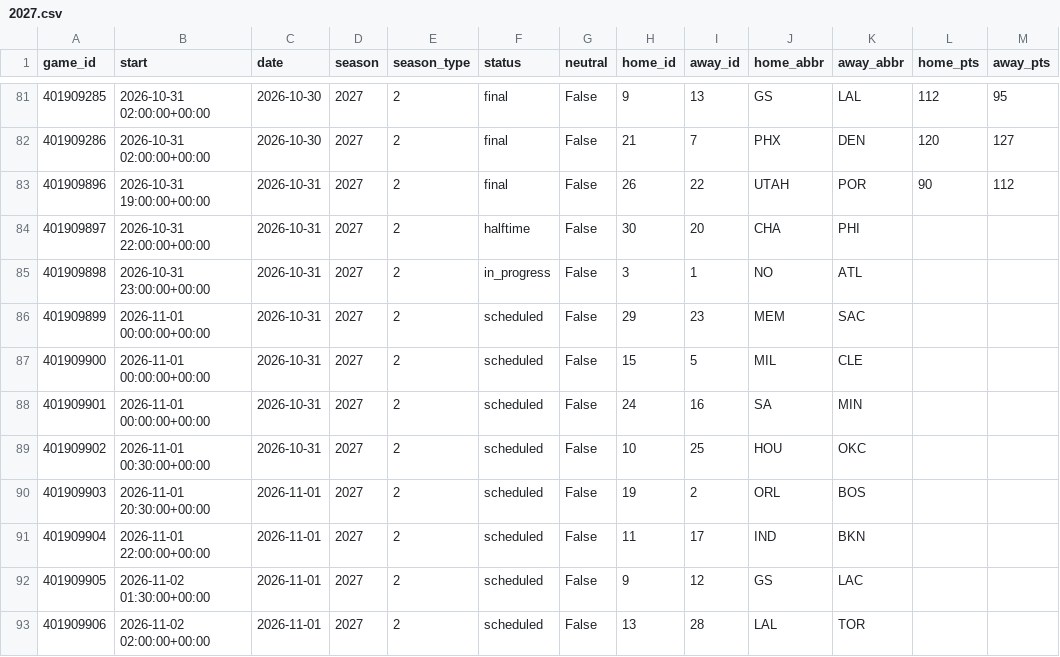
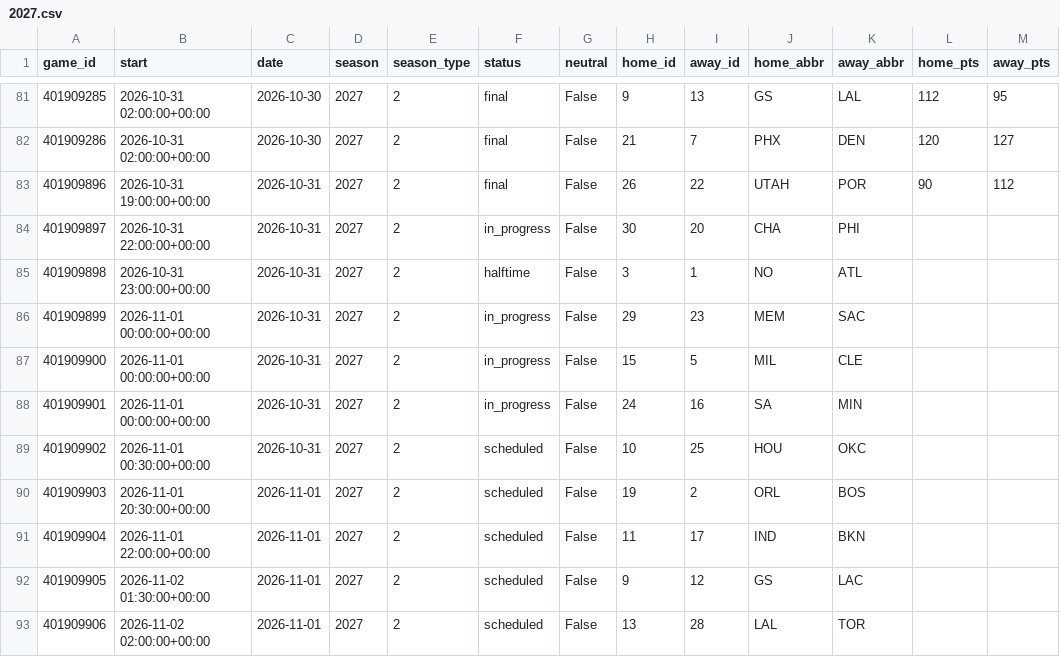
Before and after one commit to martinez-hub/nbaPredicts, a CSV file: data/games/2027.csv, drawn as a sheet; only a part is shown, gaps mark what is left out.

```diff
--- a/data/games/2027.csv
+++ b/data/games/2027.csv
@@ -83,7 +83,7 @@ game_id,start,date,season,season_type,status,neutral,home_id,away_id,home_abbr,a
 401909896,2026-10-31 19:00:00+00:00,2026-10-31,2027,2,final,False,26,22,UTAH,POR,90,112
-401909897,2026-10-31 22:00:00+00:00,2026-10-31,2027,2,halftime,False,30,20,CHA,PHI,,
-401909898,2026-10-31 23:00:00+00:00,2026-10-31,2027,2,in_progress,False,3,1,NO,ATL,,
-401909899,2026-11-01 00:00:00+00:00,2026-10-31,2027,2,scheduled,False,29,23,MEM,SAC,,
-401909900,2026-11-01 00:00:00+00:00,2026-10-31,2027,2,scheduled,False,15,5,MIL,CLE,,
-401909901,2026-11-01 00:00:00+00:00,2026-10-31,2027,2,scheduled,False,24,16,SA,MIN,,
+401909897,2026-10-31 22:00:00+00:00,2026-10-31,2027,2,in_progress,False,30,20,CHA,PHI,,
+401909898,2026-10-31 23:00:00+00:00,2026-10-31,2027,2,halftime,False,3,1,NO,ATL,,
+401909899,2026-11-01 00:00:00+00:00,2026-10-31,2027,2,in_progress,False,29,23,MEM,SAC,,
+401909900,2026-11-01 00:00:00+00:00,2026-10-31,2027,2,in_progress,False,15,5,MIL,CLE,,
+401909901,2026-11-01 00:00:00+00:00,2026-10-31,2027,2,in_progress,False,24,16,SA,MIN,,
 401909902,2026-11-01 00:30:00+00:00,2026-10-31,2027,2,scheduled,False,10,25,HOU,OKC,,
```
Also changed, not shown: data/player_predictions/2027.csv, data/predictions/2027.csv, 2 other files.
